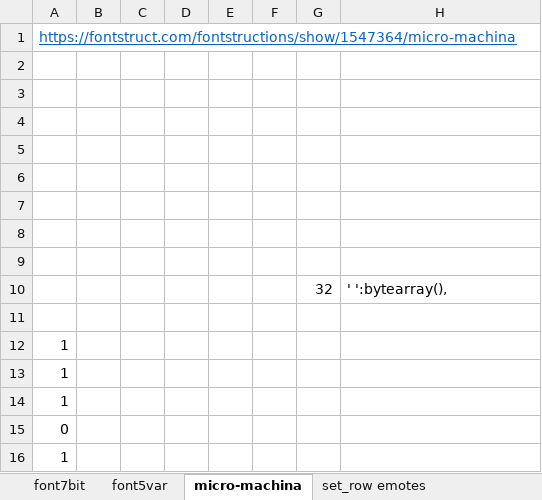
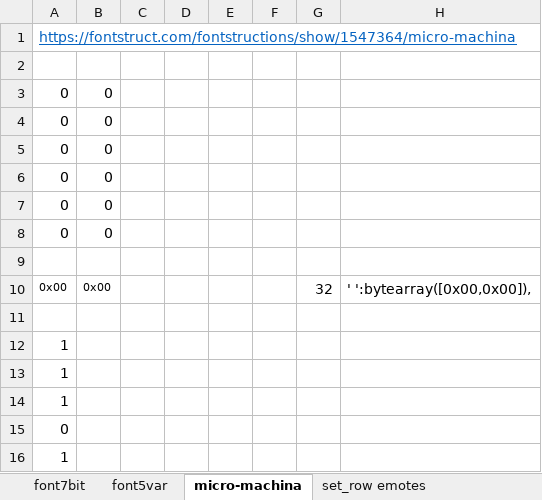
Before and after one commit to defconfurs/dc26-fur-scripts, an Excel workbook: tools/DC26-Wrench_Fox-bitmaps.xlsx, sheet micro-machina, drawn as a sheet; only a part is shown; values as stored, in another font and other column widths than the file's, no borders; conditional formats not drawn; removed rows and columns are numbered as before the commit, all else as after; the diff names each change by its address in the sheet, - before the commit and + after, or states it on an @@ line.

```diff
--- a/tools/DC26-Wrench_Fox-bitmaps.xlsx (sheet micro-machina)
+++ b/tools/DC26-Wrench_Fox-bitmaps.xlsx (sheet micro-machina)
+row 3: 0 | 0
+row 4: 0 | 0
+row 5: 0 | 0
+row 6: 0 | 0
+row 7: 0 | 0
+row 8: 0 | 0
-row 10: (empty)
+row 10: 0x00 | 0x00 |  |  |  |  | 32 | ' ':bytearray([0x00,0x00]),
-row 5: (empty)
-row 6: (empty)
-row 7: (empty)
-row 8: (empty)
-row 9: (empty)
-row 10:  |  |  |  |  |  | 32 | ' ':bytearray(),
```
Also changed, not shown: sheet font5var, sheet font7bit, formulas that keep their value, 6 other files.
